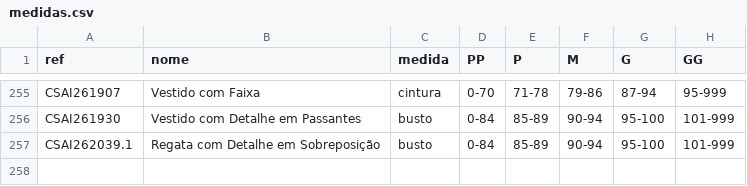
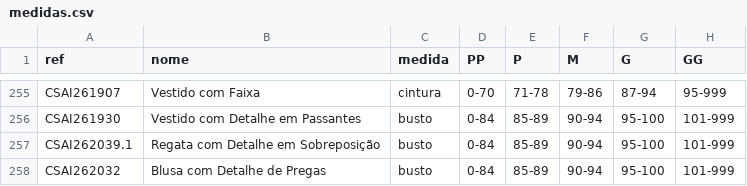
Before and after one commit to joaobressann-lab/medidas-carlota, a CSV file: medidas.csv, drawn as a sheet; only a part is shown, gaps mark what is left out; the diff names each change by its address in the sheet, - before the commit and + after, or states it on an @@ line.

Commit message:
Add CSAI262032

```diff
--- a/medidas.csv
+++ b/medidas.csv
+row 258: CSAI262032 | Blusa com Detalhe de Pregas | busto | 0-84 | 85-89 | 90-94 | 95-100 | 101-999
```
